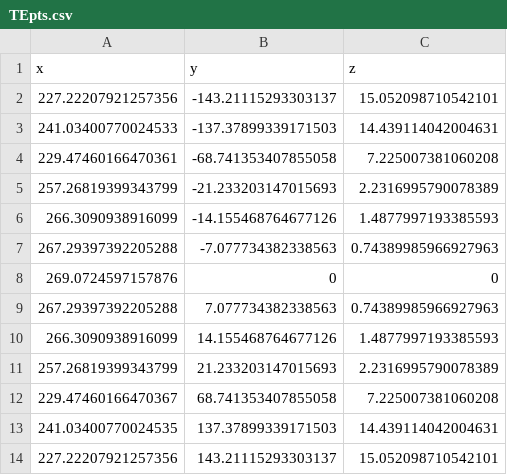
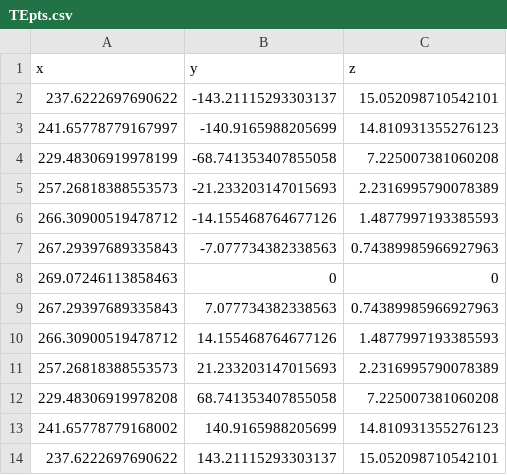
Before and after one commit to bradrothenberg/AVLConnectorToNTop, a CSV file: ntop/TEpts.csv, drawn as a sheet.

```diff
--- a/ntop/TEpts.csv
+++ b/ntop/TEpts.csv
@@ -1,14 +1,14 @@
 x,y,z
-227.22207921257356,-143.21115293303137,15.052098710542101
-241.03400770024533,-137.37899339171503,14.439114042004631
-229.47460166470361,-68.741353407855058,7.225007381060208
-257.26819399343799,-21.233203147015693,2.2316995790078389
-266.3090938916099,-14.155468764677126,1.4877997193385593
-267.29397392205288,-7.077734382338563,0.74389985966927963
-269.0724597157876,0,0
-267.29397392205288,7.077734382338563,0.74389985966927963
-266.3090938916099,14.155468764677126,1.4877997193385593
-257.26819399343799,21.233203147015693,2.2316995790078389
-229.47460166470367,68.741353407855058,7.225007381060208
-241.03400770024535,137.37899339171503,14.439114042004631
-227.22207921257356,143.21115293303137,15.052098710542101
+237.6222697690622,-143.21115293303137,15.052098710542101
+241.65778779167997,-140.9165988205699,14.810931355276123
+229.48306919978199,-68.741353407855058,7.225007381060208
+257.26818388553573,-21.233203147015693,2.2316995790078389
+266.30900519478712,-14.155468764677126,1.4877997193385593
+267.29397689335843,-7.077734382338563,0.74389985966927963
+269.07246113858463,0,0
+267.29397689335843,7.077734382338563,0.74389985966927963
+266.30900519478712,14.155468764677126,1.4877997193385593
+257.26818388553573,21.233203147015693,2.2316995790078389
+229.48306919978208,68.741353407855058,7.225007381060208
+241.65778779168002,140.9165988205699,14.810931355276123
+237.6222697690622,143.21115293303137,15.052098710542101
```
Also changed, not shown: ntop/LEpts.csv, 5 other files.
